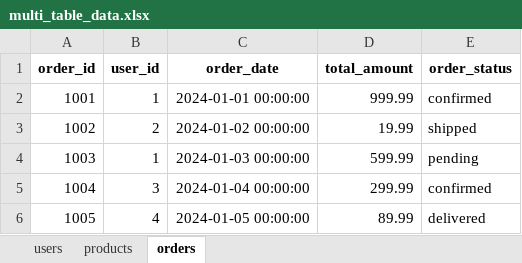
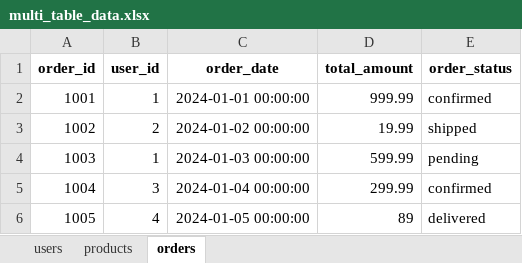
Before and after one commit to litedatum/validatelite, an Excel workbook: test_data/multi_table_data.xlsx, sheet orders, drawn as a sheet; values as stored, in another font and other column widths than the file's, no borders; the diff names each change by its address in the sheet, - before the commit and + after, or states it on an @@ line.

```diff
--- a/test_data/multi_table_data.xlsx (sheet orders)
+++ b/test_data/multi_table_data.xlsx (sheet orders)
-D6 (total_amount): 89.99
+D6 (total_amount): 89
```
Also changed, not shown: sheet products, 17 other files.
